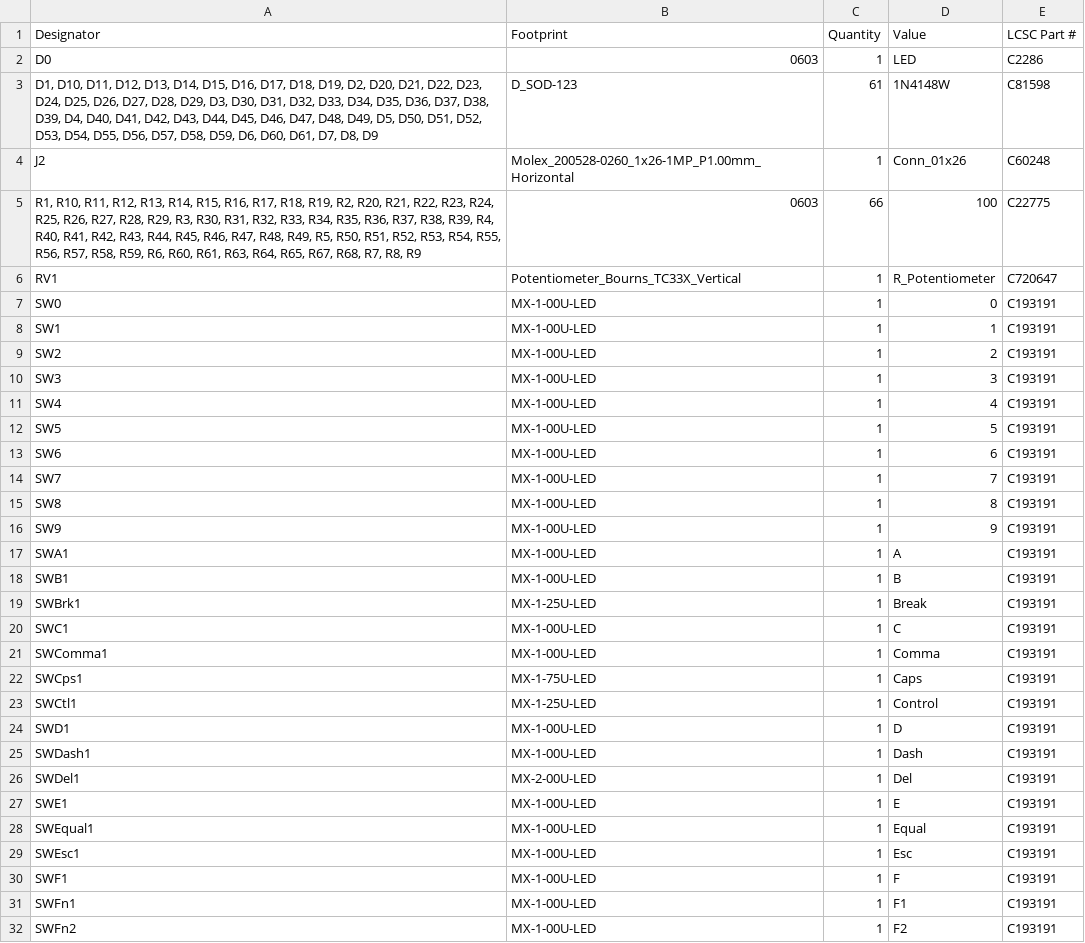
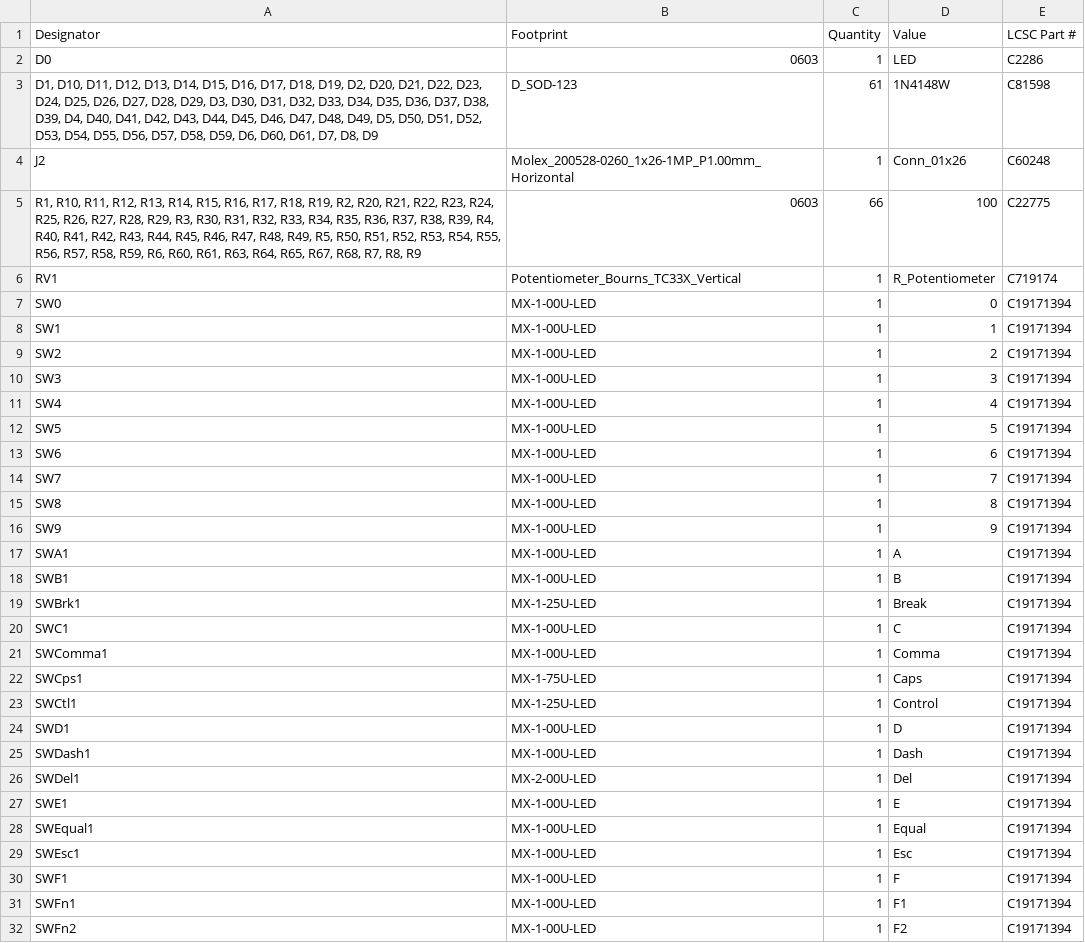
Before and after one commit to bleroy/3d-junkyard, a CSV file: DecentXL/DecentXL-keyboard/production/DecentXL_keyboard_4.1m-bom.csv, drawn as a sheet; only a part is shown; the diff covers the shown part only.

Commit message:
Updated DecentXL BOM

```diff
--- a/DecentXL/DecentXL-keyboard/production/DecentXL_keyboard_4.1m-bom.csv
+++ b/DecentXL/DecentXL-keyboard/production/DecentXL_keyboard_4.1m-bom.csv
@@ -5,28 +5,28 @@ J2,Molex_200528-0260_1x26-1MP_P1.00mm_Horizontal,1,Conn_01x26,C60248
 "R1, R10, R11, R12, R13, R14, R15, R16, R17, R18, R19, R2, R20, R21, R22, R23, R24, R25, R26, R27, R28, R29, R3, R30, R31, R32, R33, R34, R35, R36, R37, R38, R39, R4, R40, R41, R42, R43, R44, R45, R46, R47, R48, R49, R5, R50, R51, R52, R53, R54, R55, R56, R57, R58, R59, R6, R60, R61, R63, R64, R65, R67, R68, R7, R8, R9",0603,66,100,C22775
-RV1,Potentiometer_Bourns_TC33X_Vertical,1,R_Potentiometer,C720647
-SW0,MX-1-00U-LED,1,0,C193191
-SW1,MX-1-00U-LED,1,1,C193191
-SW2,MX-1-00U-LED,1,2,C193191
-SW3,MX-1-00U-LED,1,3,C193191
-SW4,MX-1-00U-LED,1,4,C193191
-SW5,MX-1-00U-LED,1,5,C193191
-SW6,MX-1-00U-LED,1,6,C193191
-SW7,MX-1-00U-LED,1,7,C193191
-SW8,MX-1-00U-LED,1,8,C193191
-SW9,MX-1-00U-LED,1,9,C193191
-SWA1,MX-1-00U-LED,1,A,C193191
-SWB1,MX-1-00U-LED,1,B,C193191
-SWBrk1,MX-1-25U-LED,1,Break,C193191
-SWC1,MX-1-00U-LED,1,C,C193191
-SWComma1,MX-1-00U-LED,1,Comma,C193191
-SWCps1,MX-1-75U-LED,1,Caps,C193191
-SWCtl1,MX-1-25U-LED,1,Control,C193191
-SWD1,MX-1-00U-LED,1,D,C193191
-SWDash1,MX-1-00U-LED,1,Dash,C193191
-SWDel1,MX-2-00U-LED,1,Del,C193191
-SWE1,MX-1-00U-LED,1,E,C193191
-SWEqual1,MX-1-00U-LED,1,Equal,C193191
-SWEsc1,MX-1-00U-LED,1,Esc,C193191
-SWF1,MX-1-00U-LED,1,F,C193191
-SWFn1,MX-1-00U-LED,1,F1,C193191
-SWFn2,MX-1-00U-LED,1,F2,C193191
+RV1,Potentiometer_Bourns_TC33X_Vertical,1,R_Potentiometer,C719174
+SW0,MX-1-00U-LED,1,0, C19171394
+SW1,MX-1-00U-LED,1,1, C19171394
+SW2,MX-1-00U-LED,1,2, C19171394
+SW3,MX-1-00U-LED,1,3, C19171394
+SW4,MX-1-00U-LED,1,4, C19171394
+SW5,MX-1-00U-LED,1,5, C19171394
+SW6,MX-1-00U-LED,1,6, C19171394
+SW7,MX-1-00U-LED,1,7, C19171394
+SW8,MX-1-00U-LED,1,8, C19171394
+SW9,MX-1-00U-LED,1,9, C19171394
+SWA1,MX-1-00U-LED,1,A, C19171394
+SWB1,MX-1-00U-LED,1,B, C19171394
+SWBrk1,MX-1-25U-LED,1,Break, C19171394
+SWC1,MX-1-00U-LED,1,C, C19171394
+SWComma1,MX-1-00U-LED,1,Comma, C19171394
+SWCps1,MX-1-75U-LED,1,Caps, C19171394
+SWCtl1,MX-1-25U-LED,1,Control, C19171394
+SWD1,MX-1-00U-LED,1,D, C19171394
+SWDash1,MX-1-00U-LED,1,Dash, C19171394
+SWDel1,MX-2-00U-LED,1,Del, C19171394
+SWE1,MX-1-00U-LED,1,E, C19171394
+SWEqual1,MX-1-00U-LED,1,Equal, C19171394
+SWEsc1,MX-1-00U-LED,1,Esc, C19171394
+SWF1,MX-1-00U-LED,1,F, C19171394
+SWFn1,MX-1-00U-LED,1,F1, C19171394
+SWFn2,MX-1-00U-LED,1,F2, C19171394
```
Also changed, not shown: 40 edited cells elsewhere in this file.
